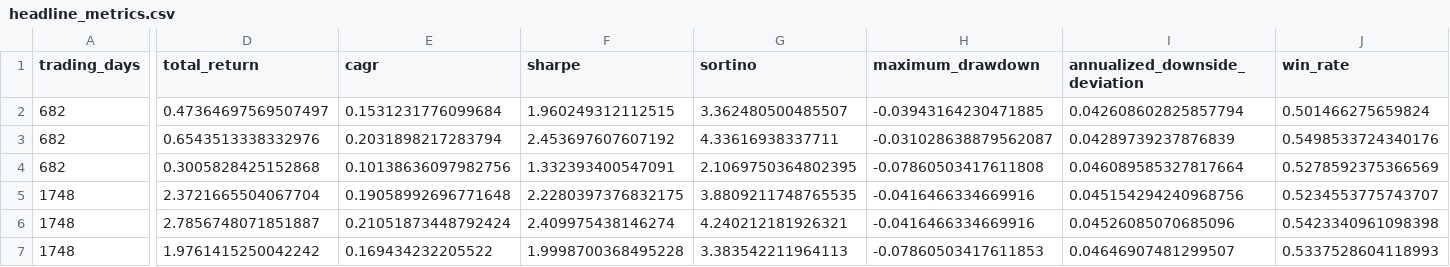
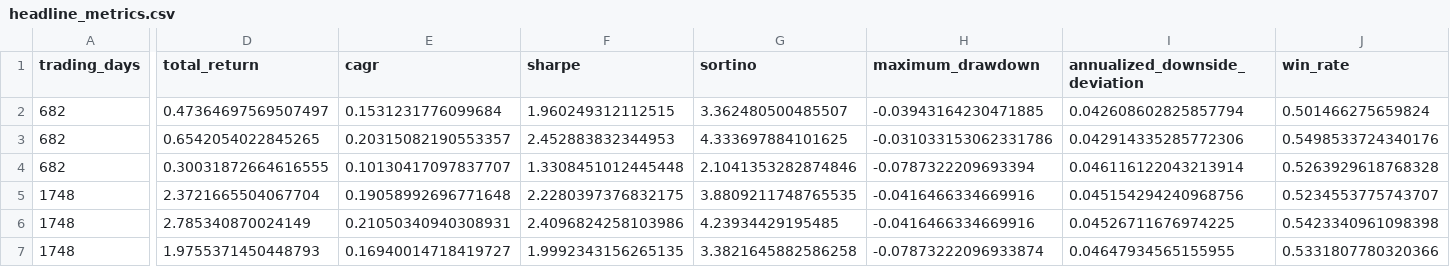
Before and after one commit to Shuhan-yang-math/henry-hub-natural-gas, a CSV file: results/experiments/sabine_nomination_revision_intraday_overlay_final/headline_metrics.csv, drawn as a sheet; only a part is shown, gaps mark what is left out; the diff covers the shown part only; the diff names each change by its address in the sheet, - before the commit and + after, or states it on an @@ line.

Commit message:
fix: deduplicate Sabine cycle snapshots

```diff
--- a/results/experiments/sabine_nomination_revision_intraday_overlay_final/headline_metrics.csv
+++ b/results/experiments/sabine_nomination_revision_intraday_overlay_final/headline_metrics.csv
-D3 (total_return): 0.6543513338332976
+D3 (total_return): 0.6542054022845265
-E3 (cagr): 0.2031898217283794
+E3 (cagr): 0.20315082190553357
-F3 (sharpe): 2.453697607607192
+F3 (sharpe): 2.452883832344953
-G3 (sortino): 4.33616938337711
+G3 (sortino): 4.333697884101625
-H3 (maximum_drawdown): -0.031028638879562087
+H3 (maximum_drawdown): -0.031033153062331786
-I3 (annualized_downside_deviation): 0.04289739237876839
+I3 (annualized_downside_deviation): 0.042914335285772306
-D4 (total_return): 0.3005828425152868
+D4 (total_return): 0.30031872664616555
-E4 (cagr): 0.10138636097982756
+E4 (cagr): 0.10130417097837707
-F4 (sharpe): 1.332393400547091
+F4 (sharpe): 1.3308451012445448
-G4 (sortino): 2.1069750364802395
+G4 (sortino): 2.1041353282874846
-H4 (maximum_drawdown): -0.07860503417611808
+H4 (maximum_drawdown): -0.0787322209693394
-I4 (annualized_downside_deviation): 0.046089585327817664
+I4 (annualized_downside_deviation): 0.046116122043213914
-J4 (win_rate): 0.5278592375366569
+J4 (win_rate): 0.5263929618768328
-D6 (total_return): 2.7856748071851887
+D6 (total_return): 2.785340870024149
-E6 (cagr): 0.21051873448792424
+E6 (cagr): 0.21050340940308931
-F6 (sharpe): 2.409975438146274
+F6 (sharpe): 2.4096824258103986
-G6 (sortino): 4.240212181926321
+G6 (sortino): 4.23934429195485
-I6 (annualized_downside_deviation): 0.04526085070685096
+I6 (annualized_downside_deviation): 0.04526711676974225
-D7 (total_return): 1.9761415250042242
+D7 (total_return): 1.9755371450448793
-E7 (cagr): 0.169434232205522
+E7 (cagr): 0.16940014718419727
-F7 (sharpe): 1.9998700368495228
+F7 (sharpe): 1.9992343156265135
-G7 (sortino): 3.383542211964113
+G7 (sortino): 3.3821645882586258
-H7 (maximum_drawdown): -0.07860503417611853
+H7 (maximum_drawdown): -0.07873222096933874
-I7 (annualized_downside_deviation): 0.04646907481299507
+I7 (annualized_downside_deviation): 0.04647934565155955
-J7 (win_rate): 0.5337528604118993
+J7 (win_rate): 0.5331807780320366
```
Also changed, not shown: 2 edited cells elsewhere in this file, results/experiments/sabine_nomination_revision_intraday_overlay_final/annual_attribution.csv, results/experiments/sabine_nomination_revision_intraday_overlay_final/cost_sensitivity.csv, 19 other files.
